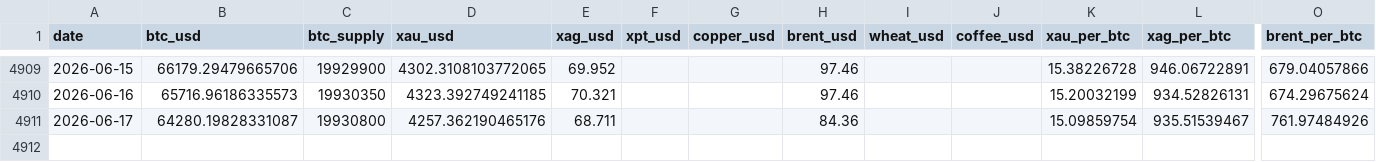
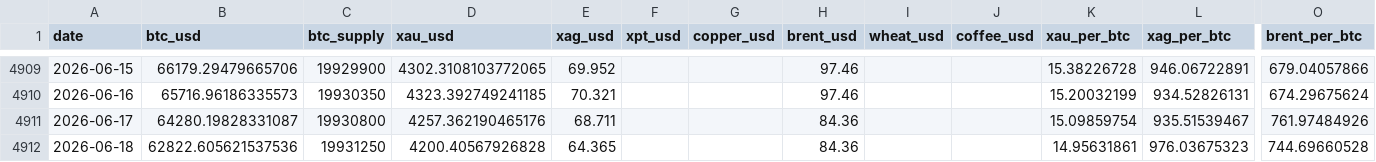
Before and after one commit to hmgovt/bitcoinweighin, a CSV file: static/data/v1.0.1/prices.csv, drawn as a sheet; only a part is shown, gaps mark what is left out; rows hold the shown columns only; the diff names each change by its address in the sheet, - before the commit and + after, or states it on an @@ line.

```diff
--- a/static/data/v1.0.1/prices.csv
+++ b/static/data/v1.0.1/prices.csv
+row 4912: 2026-06-18 | 62822.605621537536 | 19931250 | 4200.40567926828 | 64.365 |  |  | 84.36 |  |  | 14.95631861 | 976.03675323 | 744.69660528
```
Also changed, not shown: static/data/prices.csv, 16 other files.
